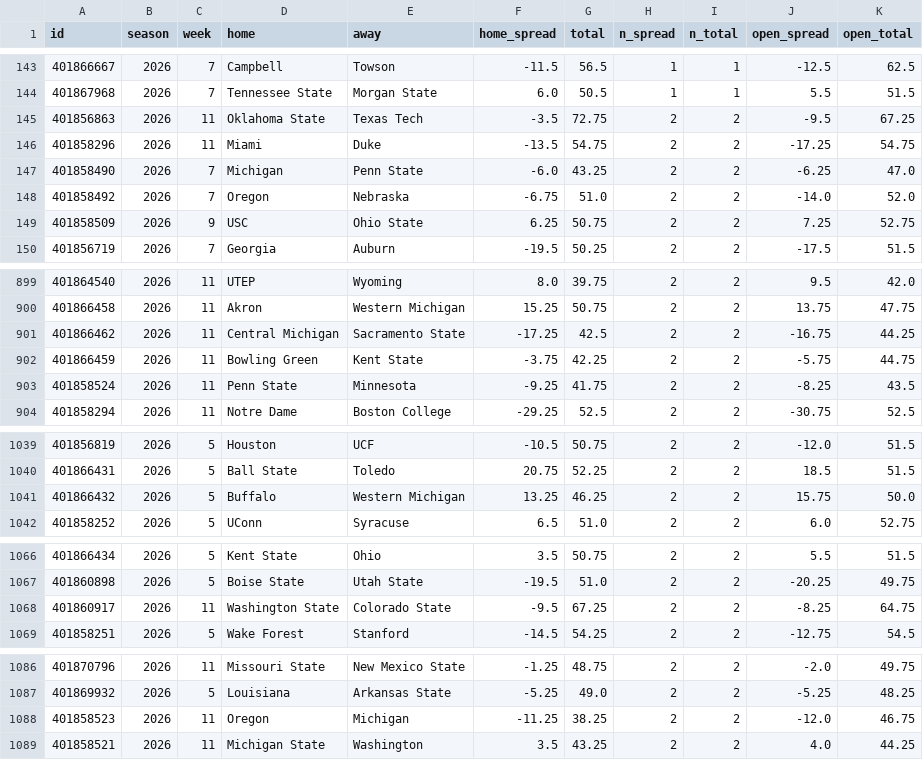
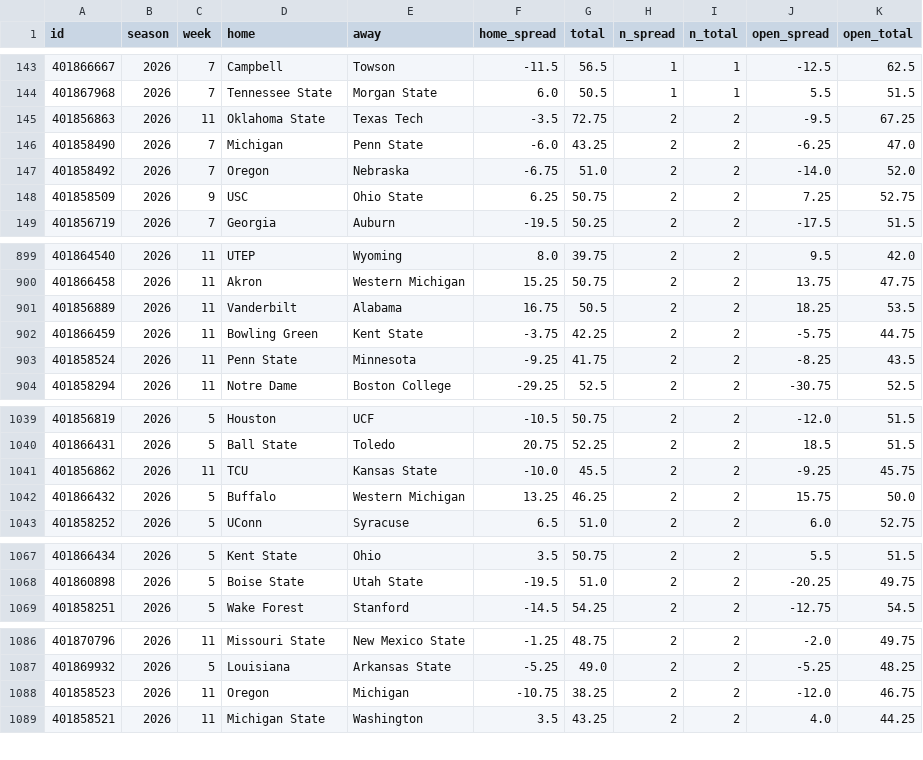
Before and after one commit to jlwin1995-alt/Bball, a CSV file: football/data/raw/cfb_game_lines.csv, drawn as a sheet; only a part is shown, gaps mark what is left out; the diff covers the shown part only.

```diff
--- a/football/data/raw/cfb_game_lines.csv
+++ b/football/data/raw/cfb_game_lines.csv
@@ -145,3 +145,2 @@ id,season,week,home,away,home_spread,total,n_spread,n_total,open_spread,open_tot
 401856863,2026,11,Oklahoma State,Texas Tech,-3.5,72.75,2,2,-9.5,67.25
-401858296,2026,11,Miami,Duke,-13.5,54.75,2,2,-17.25,54.75
 401858490,2026,7,Michigan,Penn State,-6.0,43.25,2,2,-6.25,47.0
@@ -900,3 +900,3 @@ id,season,week,home,away,home_spread,total,n_spread,n_total,open_spread,open_tot
 401866458,2026,11,Akron,Western Michigan,15.25,50.75,2,2,13.75,47.75
-401866462,2026,11,Central Michigan,Sacramento State,-17.25,42.5,2,2,-16.75,44.25
+401856889,2026,11,Vanderbilt,Alabama,16.75,50.5,2,2,18.25,53.5
 401866459,2026,11,Bowling Green,Kent State,-3.75,42.25,2,2,-5.75,44.75
@@ -1040,2 +1040,3 @@ id,season,week,home,away,home_spread,total,n_spread,n_total,open_spread,open_tot
 401866431,2026,5,Ball State,Toledo,20.75,52.25,2,2,18.5,51.5
+401856862,2026,11,TCU,Kansas State,-10.0,45.5,2,2,-9.25,45.75
 401866432,2026,5,Buffalo,Western Michigan,13.25,46.25,2,2,15.75,50.0
@@ -1067,3 +1068,2 @@ id,season,week,home,away,home_spread,total,n_spread,n_total,open_spread,open_tot
 401860898,2026,5,Boise State,Utah State,-19.5,51.0,2,2,-20.25,49.75
-401860917,2026,11,Washington State,Colorado State,-9.5,67.25,2,2,-8.25,64.75
 401858251,2026,5,Wake Forest,Stanford,-14.5,54.25,2,2,-12.75,54.5
@@ -1087,3 +1087,3 @@ id,season,week,home,away,home_spread,total,n_spread,n_total,open_spread,open_tot
 401869932,2026,5,Louisiana,Arkansas State,-5.25,49.0,2,2,-5.25,48.25
-401858523,2026,11,Oregon,Michigan,-11.25,38.25,2,2,-12.0,46.75
+401858523,2026,11,Oregon,Michigan,-10.75,38.25,2,2,-12.0,46.75
 401858521,2026,11,Michigan State,Washington,3.5,43.25,2,2,4.0,44.25
```
Also changed, not shown: 3 added rows, 4 removed rows and 2 edited cells elsewhere in this file, football/data/raw/cfb_games.csv, football/data/raw/schedule.csv, 13 other files.
